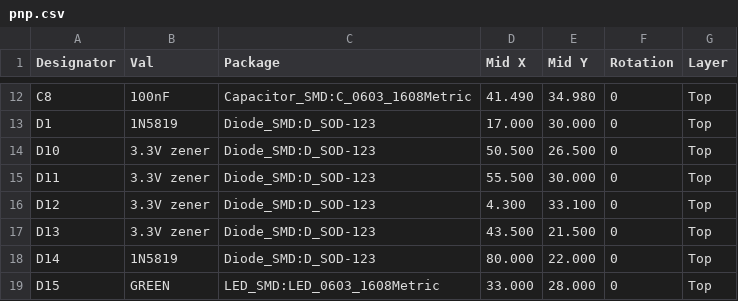
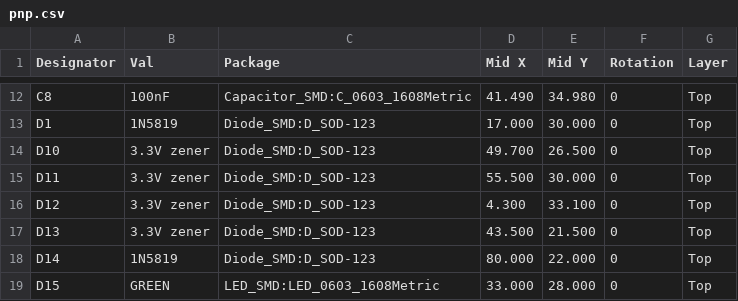
Before and after one commit to absmach/synth, a CSV file: qualification/class-a/i2c-sensor-node/export/pnp.csv, drawn as a sheet; only a part is shown, gaps mark what is left out.

```diff
--- a/qualification/class-a/i2c-sensor-node/export/pnp.csv
+++ b/qualification/class-a/i2c-sensor-node/export/pnp.csv
@@ -13,3 +13,3 @@ Designator,Val,Package,Mid X,Mid Y,Rotation,Layer
 "D1","1N5819","Diode_SMD:D_SOD-123",17.000,30.000,0,"Top"
-"D10","3.3V zener","Diode_SMD:D_SOD-123",50.500,26.500,0,"Top"
+"D10","3.3V zener","Diode_SMD:D_SOD-123",49.700,26.500,0,"Top"
 "D11","3.3V zener","Diode_SMD:D_SOD-123",55.500,30.000,0,"Top"
```
Also changed, not shown: qualification/class-a/i2c-sensor-node/fab/i2c_sensor_node_bom_orderable.csv, qualification/class-a/i2c-sensor-node/fab/i2c_sensor_node_cpl.csv, 25 other files.
